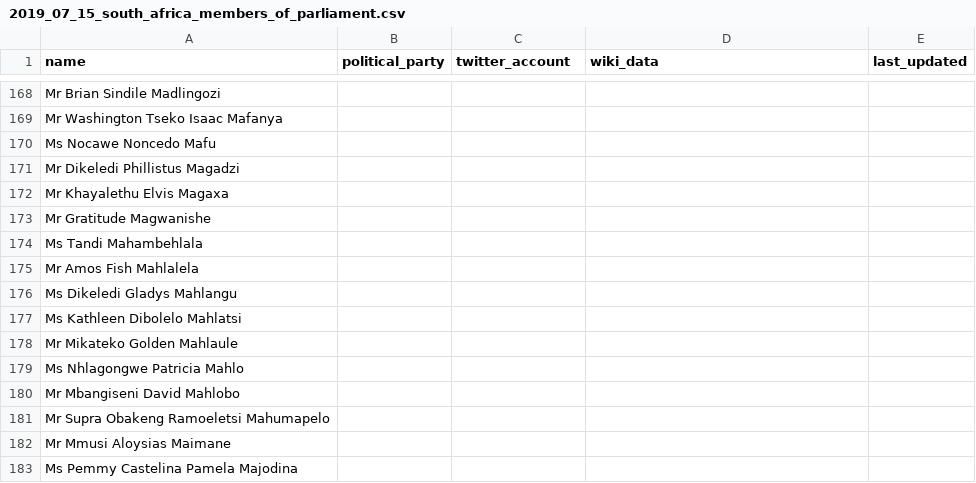
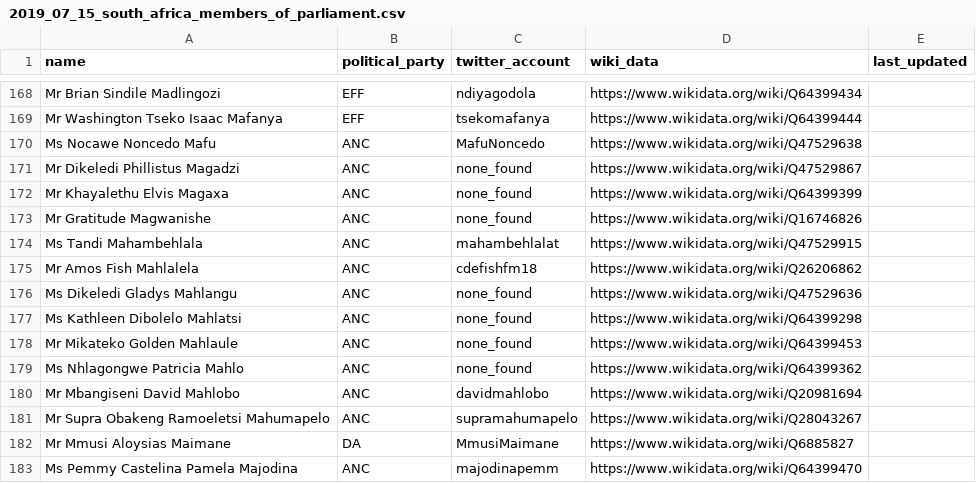
Before and after one commit to dsfsi/sa-parliament, a CSV file: data/2019_07_15_south_africa_members_of_parliament.csv, drawn as a sheet; only a part is shown, gaps mark what is left out; the diff covers the shown part only; the diff names each change by its address in the sheet, - before the commit and + after, or states it on an @@ line.

```diff
--- a/data/2019_07_15_south_africa_members_of_parliament.csv
+++ b/data/2019_07_15_south_africa_members_of_parliament.csv
-B168:B169 (political_party): (empty)
+B168:B169 (political_party): EFF
-C168 (twitter_account): (empty)
+C168 (twitter_account): ndiyagodola
-D168 (wiki_data): (empty)
+D168 (wiki_data): https://www.wikidata.org/wiki/Q64399434
-C169 (twitter_account): (empty)
+C169 (twitter_account): tsekomafanya
-D169 (wiki_data): (empty)
+D169 (wiki_data): https://www.wikidata.org/wiki/Q64399444
-B170:B181 (political_party): (empty)
+B170:B181 (political_party): ANC
-C170 (twitter_account): (empty)
+C170 (twitter_account): MafuNoncedo
-D170 (wiki_data): (empty)
+D170 (wiki_data): https://www.wikidata.org/wiki/Q47529638
-C171:C173 (twitter_account): (empty)
+C171:C173 (twitter_account): none_found
-D171 (wiki_data): (empty)
+D171 (wiki_data): https://www.wikidata.org/wiki/Q47529867
-D172 (wiki_data): (empty)
+D172 (wiki_data): https://www.wikidata.org/wiki/Q64399399
-D173 (wiki_data): (empty)
+D173 (wiki_data): https://www.wikidata.org/wiki/Q16746826
-C174 (twitter_account): (empty)
+C174 (twitter_account): mahambehlalat
-D174 (wiki_data): (empty)
+D174 (wiki_data): https://www.wikidata.org/wiki/Q47529915
-C175 (twitter_account): (empty)
+C175 (twitter_account): cdefishfm18
-D175 (wiki_data): (empty)
+D175 (wiki_data): https://www.wikidata.org/wiki/Q26206862
-C176:C179 (twitter_account): (empty)
+C176:C179 (twitter_account): none_found
-D176 (wiki_data): (empty)
+D176 (wiki_data): https://www.wikidata.org/wiki/Q47529636
-D177 (wiki_data): (empty)
+D177 (wiki_data): https://www.wikidata.org/wiki/Q64399298
-D178 (wiki_data): (empty)
+D178 (wiki_data): https://www.wikidata.org/wiki/Q64399453
-D179 (wiki_data): (empty)
+D179 (wiki_data): https://www.wikidata.org/wiki/Q64399362
-C180 (twitter_account): (empty)
+C180 (twitter_account): davidmahlobo
-D180 (wiki_data): (empty)
+D180 (wiki_data): https://www.wikidata.org/wiki/Q20981694
-C181 (twitter_account): (empty)
+C181 (twitter_account): supramahumapelo
-D181 (wiki_data): (empty)
+D181 (wiki_data): https://www.wikidata.org/wiki/Q28043267
-B182 (political_party): (empty)
+B182 (political_party): DA
-C182 (twitter_account): (empty)
+C182 (twitter_account): MmusiMaimane
-D182 (wiki_data): (empty)
+D182 (wiki_data): https://www.wikidata.org/wiki/Q6885827
-B183 (political_party): (empty)
+B183 (political_party): ANC
-C183 (twitter_account): (empty)
+C183 (twitter_account): majodinapemm
-D183 (wiki_data): (empty)
+D183 (wiki_data): https://www.wikidata.org/wiki/Q64399470
```
Also changed, not shown: 83 edited cells elsewhere in this file.
